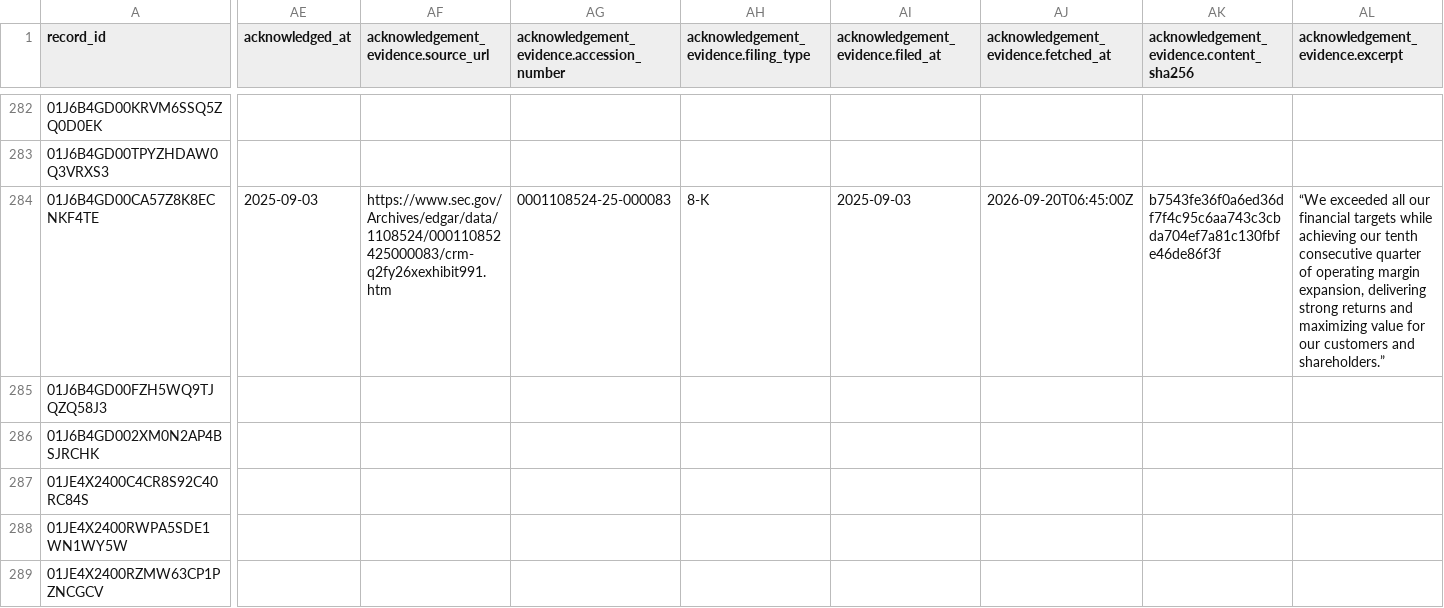
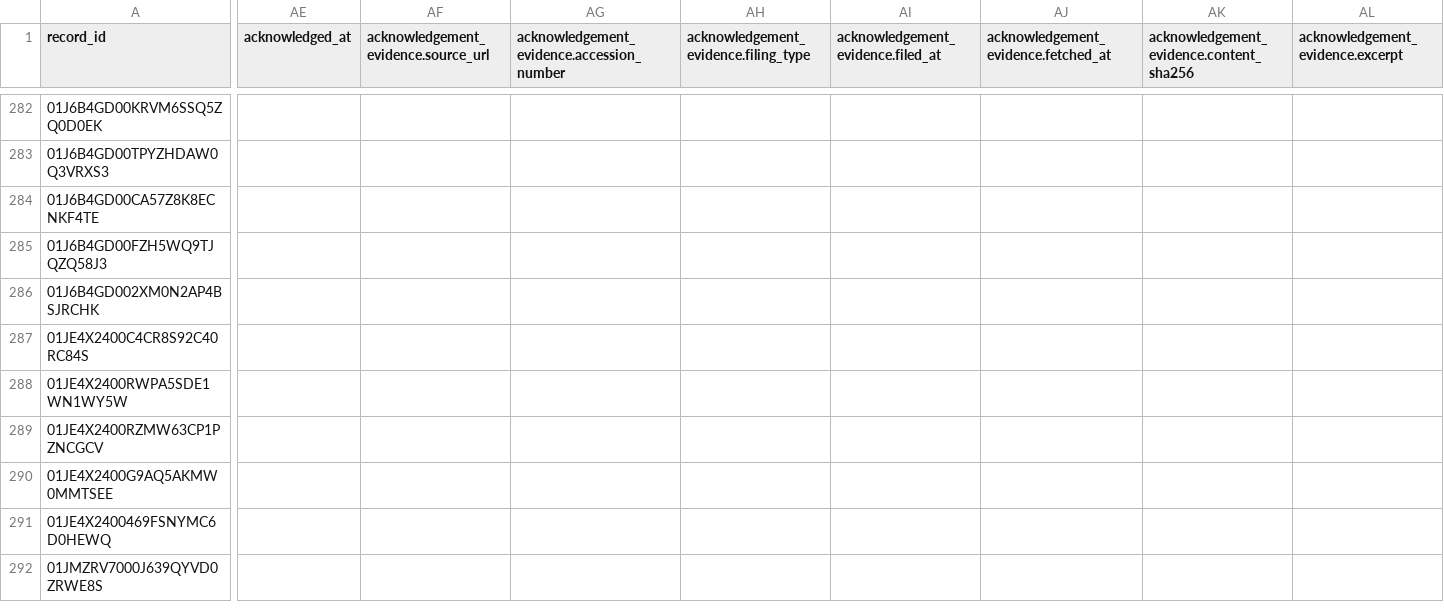
Before and after one commit to Algo-nav/assumption-drift, a CSV file: data/review/0001108524.csv, drawn as a sheet; only a part is shown, gaps mark what is left out; the shorter side is filled out with more unchanged rows; the diff covers the shown part only; the diff names each change by its address in the sheet, - before the commit and + after, or states it on an @@ line.

```diff
--- a/data/review/0001108524.csv
+++ b/data/review/0001108524.csv
-AE284 (acknowledged_at): 2025-09-03
+AE284 (acknowledged_at): (empty)
-AF284: https://www.sec.gov/Archives/edgar/data/1108524/000110852425000083/crm-q2fy26xexhibit991.htm
+AF284: (empty)
-AG284: 0001108524-25-000083
+AG284: (empty)
-AH284: 8-K
+AH284: (empty)
-AI284: 2025-09-03
+AI284: (empty)
-AJ284: 2026-09-20T06:45:00Z
+AJ284: (empty)
-AK284: b7543fe36f0a6ed36df7f4c95c6aa743c3cbda704ef7a81c130fbfe46de86f3f
+AK284: (empty)
-AL284 (acknowledgement_evidence.excerpt): “We exceeded all our financial targets while achieving our tenth consecutive quarter of operating margin expansion, delivering strong returns and maximizing value for our customers and shareholders.”
+AL284 (acknowledgement_evidence.excerpt): (empty)
```
Also changed, not shown: 2 edited cells elsewhere in this file, data/review/0000027419.csv, 14 other files.
